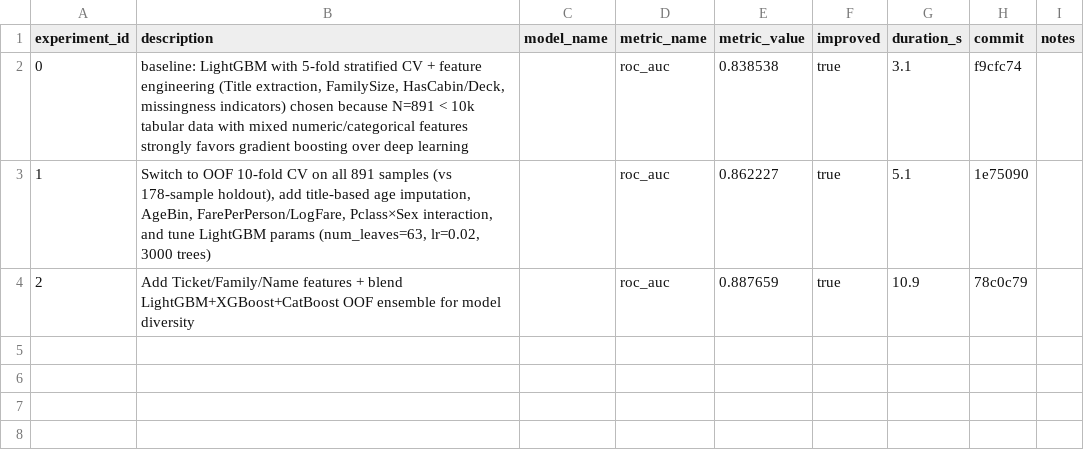
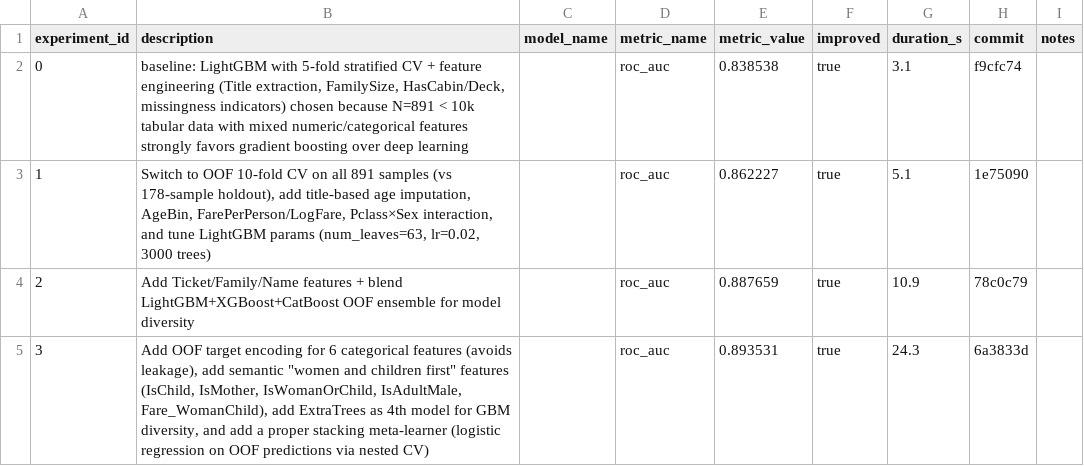
Before and after one commit to unionai-oss/autoresearch-experiments, a CSV file: titanic-lgbm-binary-20260714-1333/progress.csv, drawn as a sheet.

```diff
--- a/titanic-lgbm-binary-20260714-1333/progress.csv
+++ b/titanic-lgbm-binary-20260714-1333/progress.csv
@@ -4 +4,2 @@ experiment_id,description,model_name,metric_name,metric_value,improved,duration_
 2,Add Ticket/Family/Name features + blend LightGBM+XGBoost+CatBoost OOF ensemble for model diversity,,roc_auc,0.887659,true,10.9,78c0c79,
+3,"Add OOF target encoding for 6 categorical features (avoids leakage), add semantic ""women and children first"" features (IsChild, IsMother, IsWomanOrChild, IsAdultMale, Fare_WomanChild), add ExtraTrees as 4th model for GBM diversity, and add a proper stacking meta-learner (logistic regression on OOF predictions via nested CV)",,roc_auc,0.893531,true,24.3,6a3833d,
```
Also changed, not shown: 2 other files.
